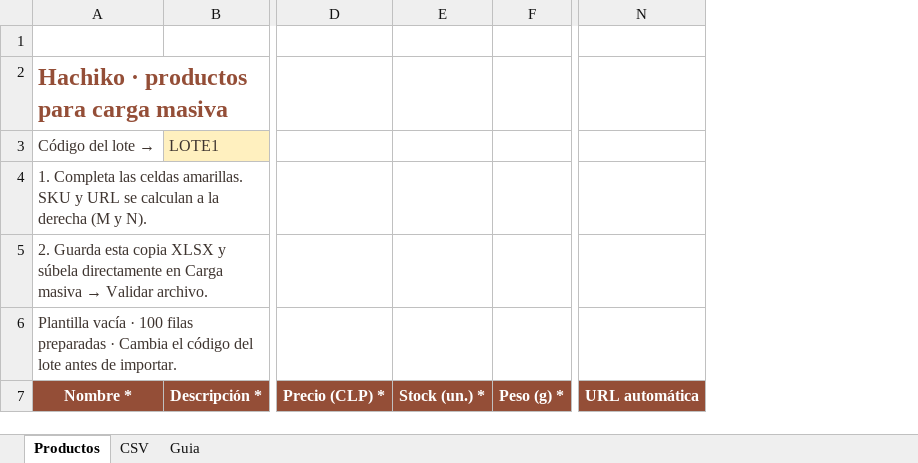
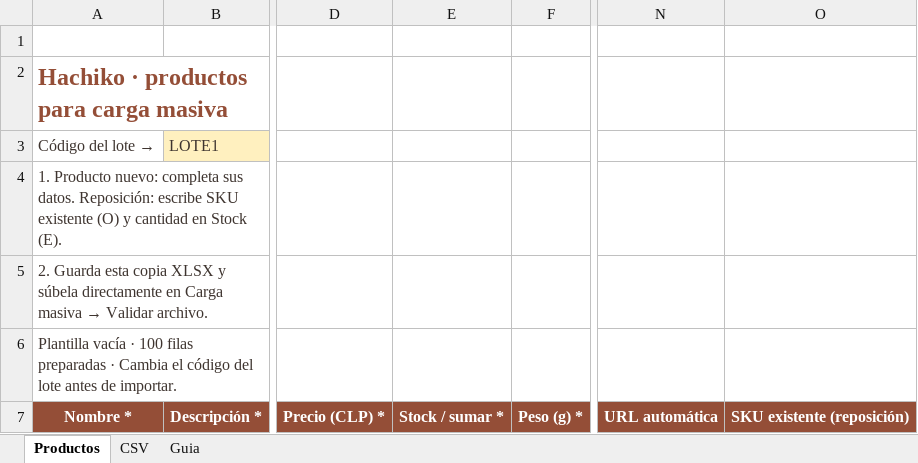
Before and after one commit to haruxvi/Hachiko_Store, an Excel workbook: public/plantilla-productos-hachiko.xlsx, sheet Productos, drawn as a sheet; only a part is shown, gaps mark what is left out; values as stored, in another font and other column widths than the file's, no borders; removed rows and columns are numbered as before the commit, all else as after; the diff names each change by its address in the sheet, - before the commit and + after, or states it on an @@ line.

Commit message:
feat: permitir reposicion masiva de stock por SKU

```diff
--- a/public/plantilla-productos-hachiko.xlsx (sheet Productos)
+++ b/public/plantilla-productos-hachiko.xlsx (sheet Productos)
-column E, row 7: Stock (un.) *
+column E, row 7: Stock / sumar *
+column O, row 7: SKU existente (reposición)
-A4: 1. Completa las celdas amarillas. SKU y URL se calculan a la derecha (M y N).
+A4: 1. Producto nuevo: completa sus datos. Reposición: escribe SKU existente (O) y cantidad en Stock (E).
```
Also changed, not shown: sheet Guia, 9 other files.
